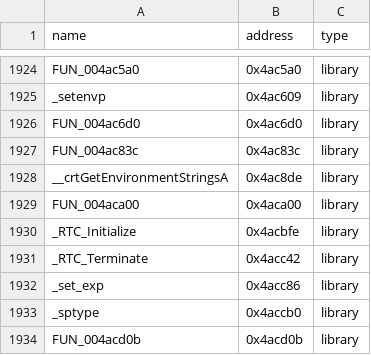
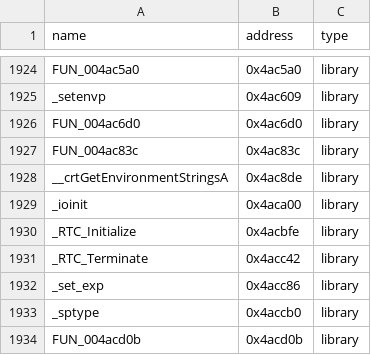
Before and after one commit to N0zoM1z0/th08, a CSV file: config/reccmp-functions.csv, drawn as a sheet; only a part is shown, gaps mark what is left out.

```diff
--- a/config/reccmp-functions.csv
+++ b/config/reccmp-functions.csv
@@ -1928,3 +1928,3 @@ FUN_004ac83c,0x4ac83c,library
 __crtGetEnvironmentStringsA,0x4ac8de,library
-FUN_004aca00,0x4aca00,library
+_ioinit,0x4aca00,library
 _RTC_Initialize,0x4acbfe,library
```
Also changed, not shown: config/library-matches.csv, config/mapping.csv, 5 other files.
